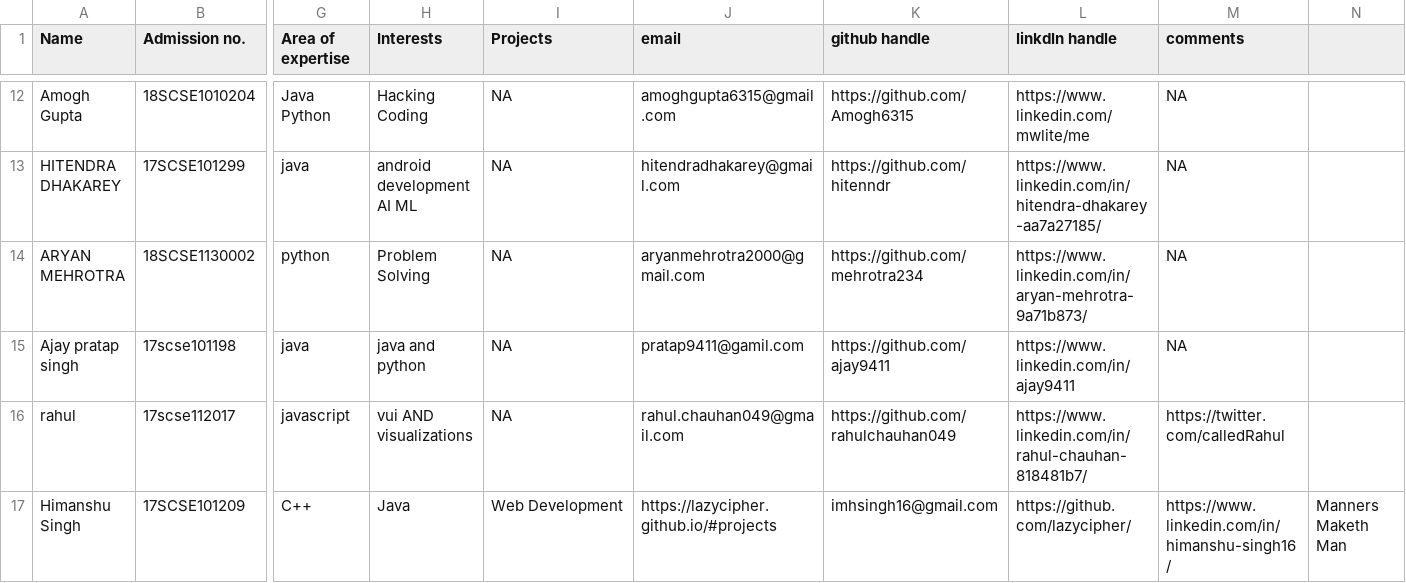
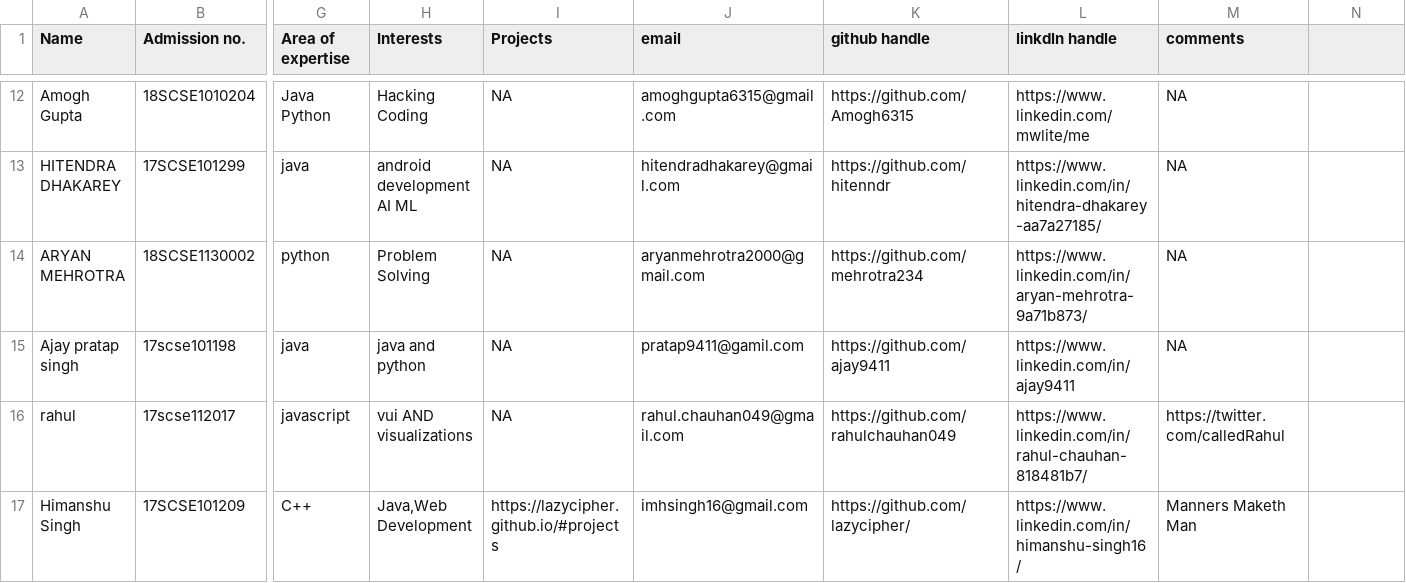
Before and after one commit to vishvaketan/gitTest, a CSV file: info.csv, drawn as a sheet; only a part is shown, gaps mark what is left out; the diff names each change by its address in the sheet, - before the commit and + after, or states it on an @@ line.

Commit message:
Update info.csv

```diff
--- a/info.csv
+++ b/info.csv
-H17 (Interests): Java
+H17 (Interests): Java,Web Development
-I17 (Projects): Web Development
+I17 (Projects): https://lazycipher.github.io/#projects
-J17 (email): https://lazycipher.github.io/#projects
+J17 (email): imhsingh16@gmail.com
-K17 (github handle): imhsingh16@gmail.com
+K17 (github handle): https://github.com/lazycipher/
-L17 (linkdln handle): https://github.com/lazycipher/
+L17 (linkdln handle): https://www.linkedin.com/in/himanshu-singh16/
-M17 (comments): https://www.linkedin.com/in/himanshu-singh16/
+M17 (comments): Manners Maketh Man
-N17: Manners Maketh Man
+N17: (empty)
```
